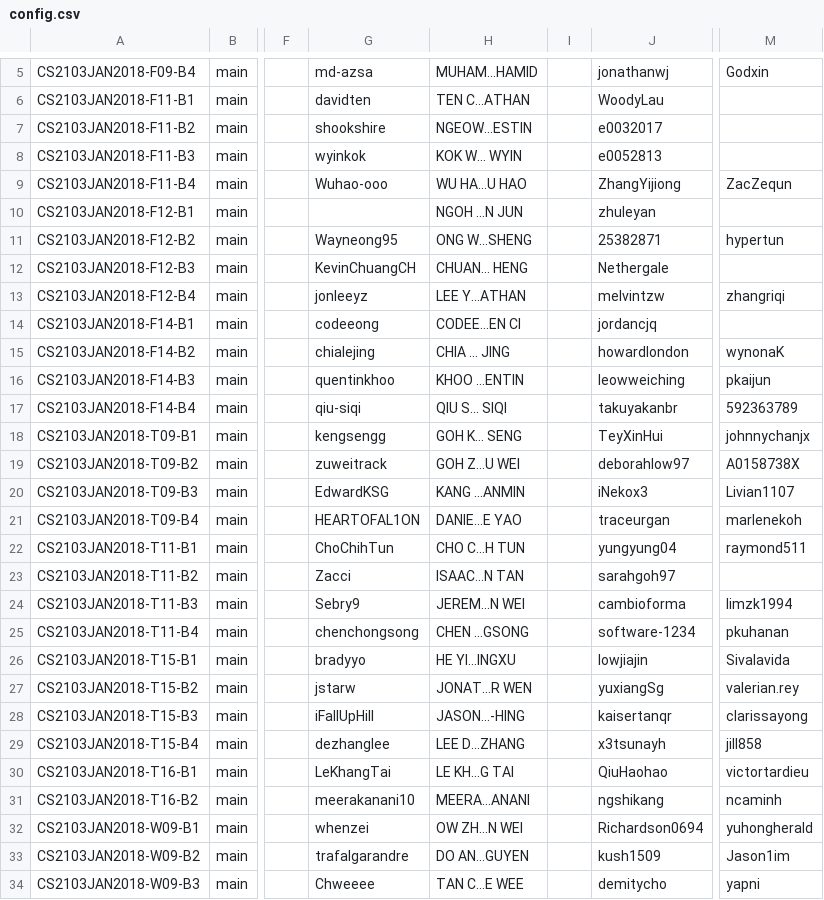
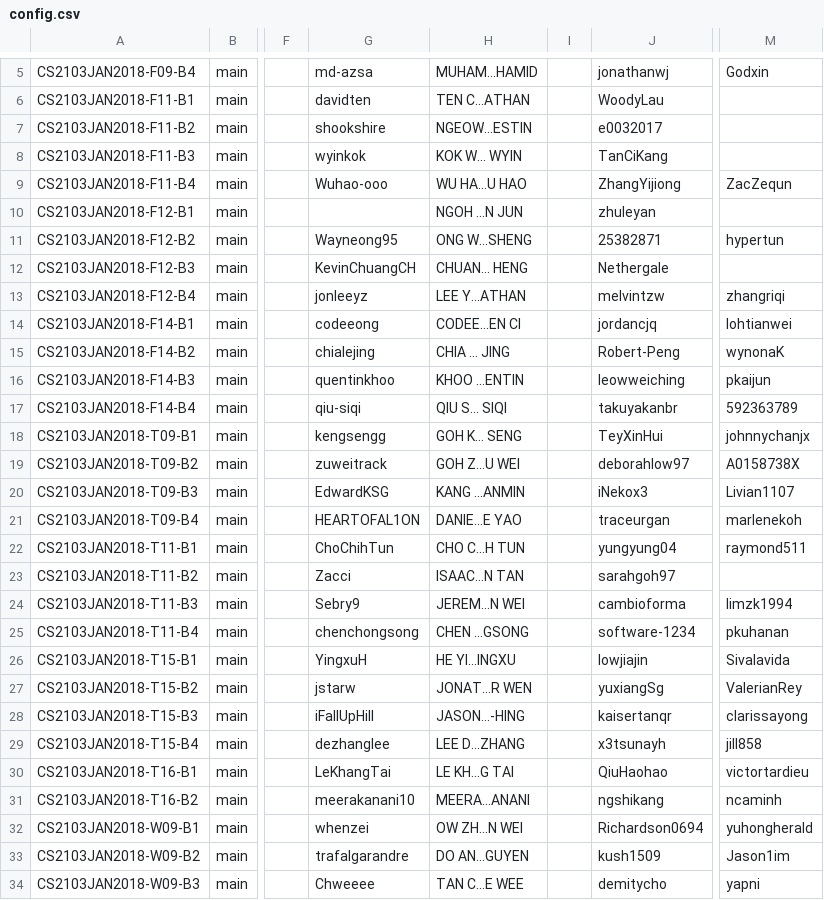
Before and after one commit to reposense/RepoSense, a CSV file: config.csv, drawn as a sheet; only a part is shown, gaps mark what is left out; the diff names each change by its address in the sheet, - before the commit and + after, or states it on an @@ line.

```diff
--- a/config.csv
+++ b/config.csv
-J8: e0052813
+J8: TanCiKang
-M14: (empty)
+M14: lohtianwei
-J15: howardlondon
+J15: Robert-Peng
-G26: bradyyo
+G26: YingxuH
-M27: valerian.rey
+M27: ValerianRey
```
Also changed, not shown: 8 other files.
